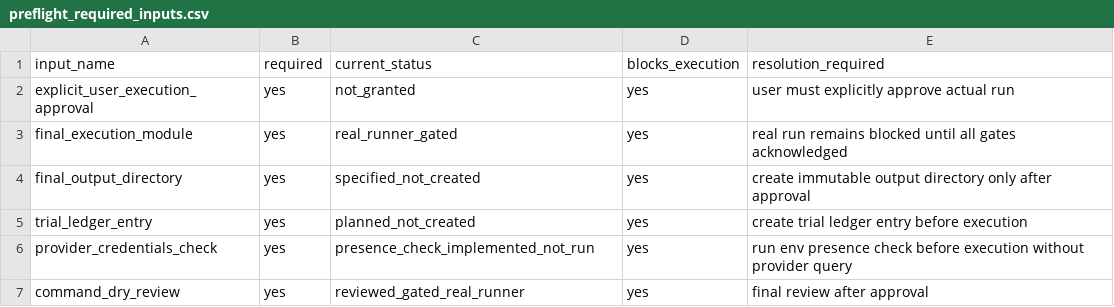
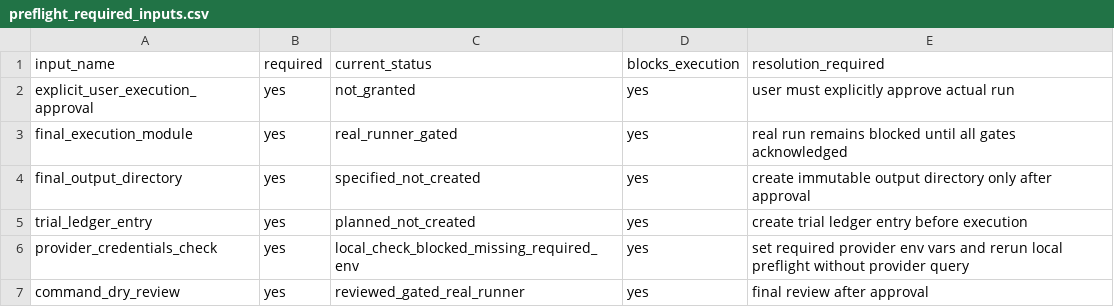
Before and after one commit to PerfectPoH/adaptive-equity-trading-lab, a CSV file: experiments/provider_aware_research/dry_run_preflight_spec_20260518/preflight_required_inputs.csv, drawn as a sheet.

```diff
--- a/experiments/provider_aware_research/dry_run_preflight_spec_20260518/preflight_required_inputs.csv
+++ b/experiments/provider_aware_research/dry_run_preflight_spec_20260518/preflight_required_inputs.csv
@@ -5,3 +5,3 @@ final_output_directory,yes,specified_not_created,yes,create immutable output dir
 trial_ledger_entry,yes,planned_not_created,yes,create trial ledger entry before execution
-provider_credentials_check,yes,presence_check_implemented_not_run,yes,run env presence check before execution without provider query
+provider_credentials_check,yes,local_check_blocked_missing_required_env,yes,set required provider env vars and rerun local preflight without provider query
 command_dry_review,yes,reviewed_gated_real_runner,yes,final review after approval
```
Also changed, not shown: experiments/provider_aware_research/dry_run_preflight_spec_20260518/preflight_blocker_register.csv, experiments/provider_aware_research/manual_preflight_inputs_resolution_spec_20260518/credential_check_policy.csv, 9 other files.
